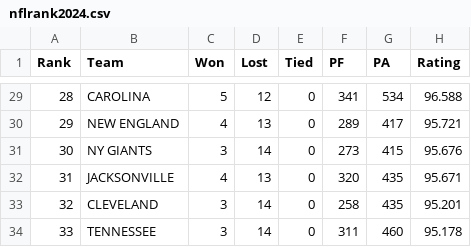
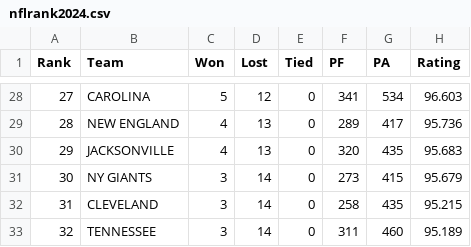
Before and after one commit to jeffself/profootballrankings, a CSV file: nfl/nflrank2024.csv, drawn as a sheet; only a part is shown, gaps mark what is left out; removed rows and columns are numbered as before the commit, all else as after; the diff covers the shown part only; the diff names each change by its address in the sheet, - before the commit and + after, or states it on an @@ line.

```diff
--- a/nfl/nflrank2024.csv
+++ b/nfl/nflrank2024.csv
@@ column A (Rank) renumbered from row 2 down @@
-H28 (Rating): 96.588
+H28 (Rating): 96.603
-H29 (Rating): 95.721
+H29 (Rating): 95.736
-row 31: 30 | NY GIANTS | 3 | 14 | 0 | 273 | 415 | 95.676
-H30 (Rating): 95.671
+H30 (Rating): 95.683
+row 31: 30 | NY GIANTS | 3 | 14 | 0 | 273 | 415 | 95.679
-H32 (Rating): 95.201
+H32 (Rating): 95.215
-H33 (Rating): 95.178
+H33 (Rating): 95.189
```
Also changed, not shown: 1 added row, 2 removed rows and 28 edited cells elsewhere in this file, 1 other file.
